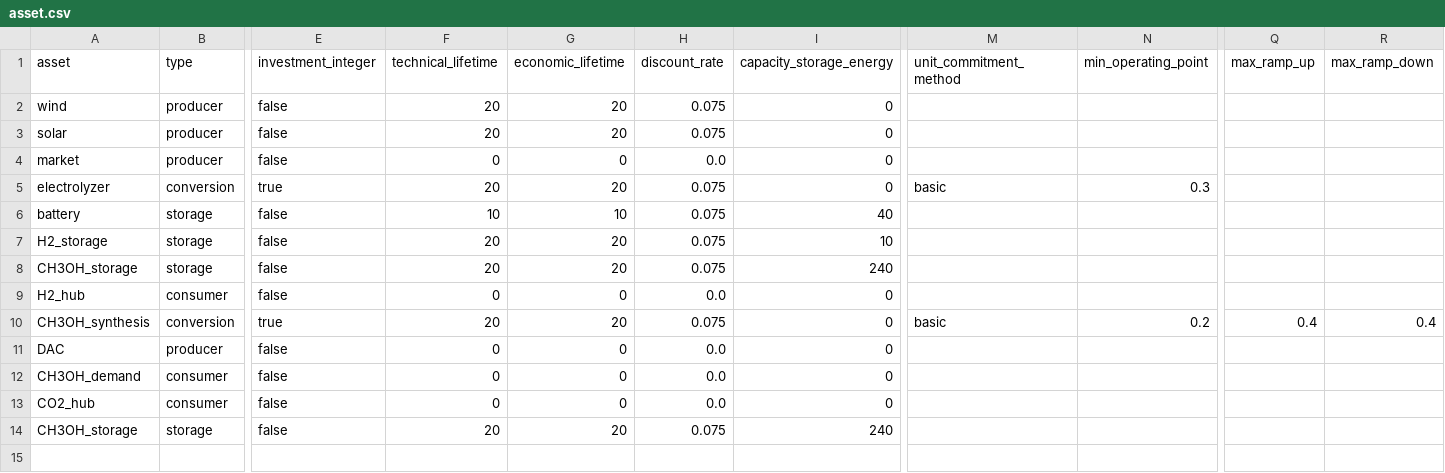
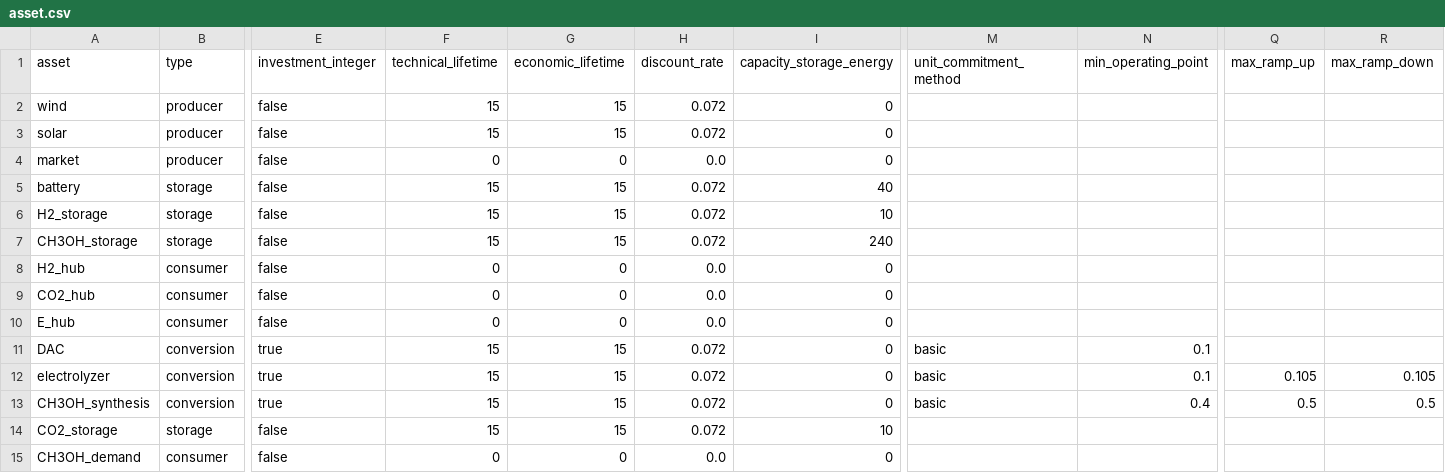
Before and after one commit to LeoEble/Tulipa_SCA, a CSV file: data/raw/Methanol_V01/asset.csv, drawn as a sheet; only a part is shown, gaps mark what is left out; removed rows and columns are numbered as before the commit, all else as after; rows hold the shown columns only; the diff names each change by its address in the sheet, - before the commit and + after, or states it on an @@ line.

```diff
--- a/data/raw/Methanol_V01/asset.csv
+++ b/data/raw/Methanol_V01/asset.csv
-F2:F3 (technical_lifetime): 20
+F2:F3 (technical_lifetime): 15
-G2:G3 (economic_lifetime): 20
+G2:G3 (economic_lifetime): 15
-H2:H3 (discount_rate): 0.075
+H2:H3 (discount_rate): 0.072
-row 5: electrolyzer | conversion | true | 20 | 20 | 0.075 | 0 | basic | 0.3
-F5 (technical_lifetime): 10
+F5 (technical_lifetime): 15
-G5 (economic_lifetime): 10
+G5 (economic_lifetime): 15
-H5:H7 (discount_rate): 0.075
+H5:H7 (discount_rate): 0.072
-F6:F7 (technical_lifetime): 20
+F6:F7 (technical_lifetime): 15
-G6:G7 (economic_lifetime): 20
+G6:G7 (economic_lifetime): 15
@@ row 13 moved to row 9: CO2_hub @@
+row 10: E_hub | consumer | false | 0 | 0 | 0.0 | 0
+row 11: DAC | conversion | true | 15 | 15 | 0.072 | 0 | basic | 0.1
+row 12: electrolyzer | conversion | true | 15 | 15 | 0.072 | 0 | basic | 0.1 | 0.105 | 0.105
-F13 (technical_lifetime): 20
+F13 (technical_lifetime): 15
-G13 (economic_lifetime): 20
+G13 (economic_lifetime): 15
-H13 (discount_rate): 0.075
+H13 (discount_rate): 0.072
-N13 (min_operating_point): 0.2
+N13 (min_operating_point): 0.4
-Q13 (max_ramp_up): 0.4
+Q13 (max_ramp_up): 0.5
-R13 (max_ramp_down): 0.4
+R13 (max_ramp_down): 0.5
-row 11: DAC | producer | false | 0 | 0 | 0.0 | 0
+row 14: CO2_storage | storage | false | 15 | 15 | 0.072 | 10
-row 14: CH3OH_storage | storage | false | 20 | 20 | 0.075 | 240
```
Also changed, not shown: data/raw/Methanol_V01/asset-commission.csv, data/raw/Methanol_V01/asset-milestone.csv, 15 other files.
